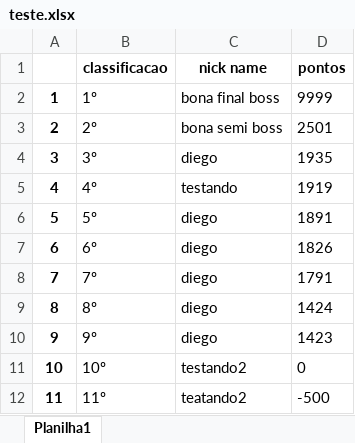
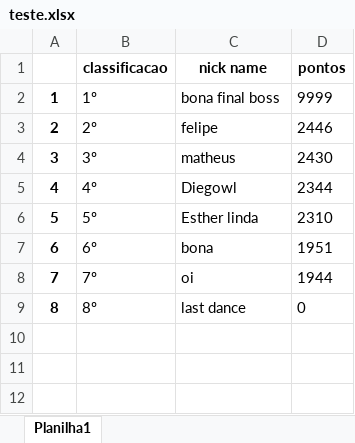
Before and after one commit to GabrielBonaretti/Who_i_am, an Excel workbook: teste.xlsx, sheet Planilha1, drawn as a sheet; values as stored, in another font and other column widths than the file's, no borders; the diff names each change by its address in the sheet, - before the commit and + after, or states it on an @@ line.

```diff
--- a/teste.xlsx (sheet Planilha1)
+++ b/teste.xlsx (sheet Planilha1)
-C3 (nick name): bona semi boss
+C3 (nick name): felipe
-D3 (pontos): 2501
+D3 (pontos): 2446
-C4 (nick name): diego
+C4 (nick name): matheus
-D4 (pontos): 1935
+D4 (pontos): 2430
-C5 (nick name): testando
+C5 (nick name): Diegowl
-D5 (pontos): 1919
+D5 (pontos): 2344
-C6 (nick name): diego
+C6 (nick name): Esther linda
-D6 (pontos): 1891
+D6 (pontos): 2310
-C7 (nick name): diego
+C7 (nick name): bona
-D7 (pontos): 1826
+D7 (pontos): 1951
-C8 (nick name): diego
+C8 (nick name): oi
-D8 (pontos): 1791
+D8 (pontos): 1944
-C9 (nick name): diego
+C9 (nick name): last dance
-D9 (pontos): 1424
+D9 (pontos): 0
-row 10: 9 | 9º | diego | 1423
-row 11: 10 | 10º | testando2 | 0
-row 12: 11 | 11º | teatando2 | -500
```
Also changed, not shown: 5 other files.
